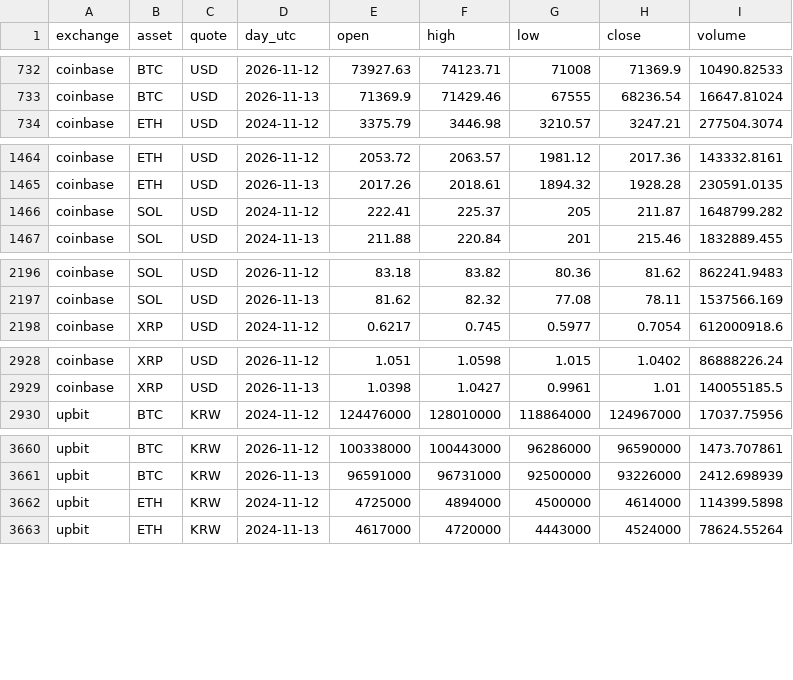
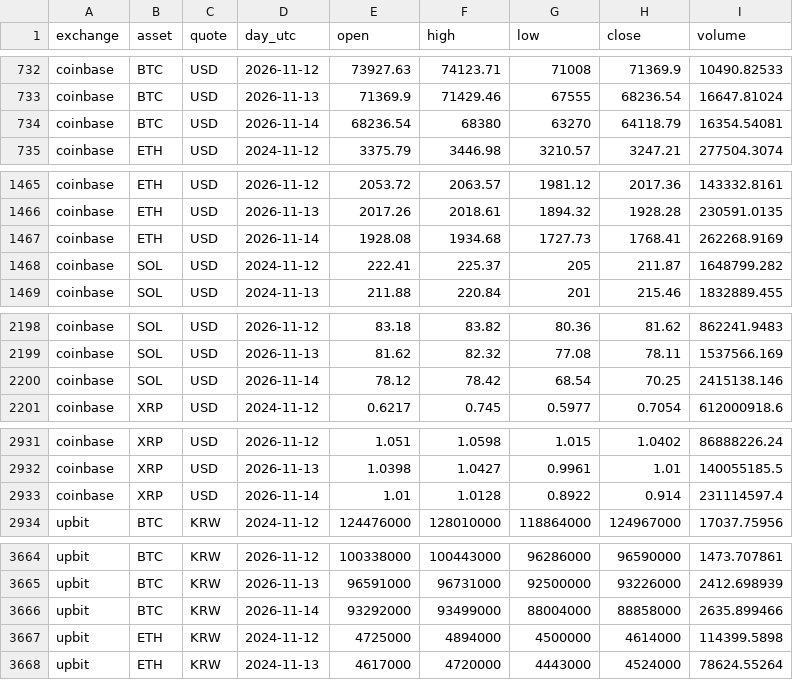
Before and after one commit to 0Ju12/data-projects, a CSV file: warehouse/data/market_candles.csv, drawn as a sheet; only a part is shown, gaps mark what is left out; the diff covers the shown part only.

```diff
--- a/warehouse/data/market_candles.csv
+++ b/warehouse/data/market_candles.csv
@@ -733,2 +733,3 @@ coinbase,BTC,USD,2026-11-12,73927.63,74123.71,71008,71369.9,10490.82533
 coinbase,BTC,USD,2026-11-13,71369.9,71429.46,67555,68236.54,16647.81024
+coinbase,BTC,USD,2026-11-14,68236.54,68380,63270,64118.79,16354.54081
 coinbase,ETH,USD,2024-11-12,3375.79,3446.98,3210.57,3247.21,277504.3074
@@ -1465,2 +1466,3 @@ coinbase,ETH,USD,2026-11-12,2053.72,2063.57,1981.12,2017.36,143332.8161
 coinbase,ETH,USD,2026-11-13,2017.26,2018.61,1894.32,1928.28,230591.0135
+coinbase,ETH,USD,2026-11-14,1928.08,1934.68,1727.73,1768.41,262268.9169
 coinbase,SOL,USD,2024-11-12,222.41,225.37,205,211.87,1648799.282
@@ -2197,2 +2199,3 @@ coinbase,SOL,USD,2026-11-12,83.18,83.82,80.36,81.62,862241.9483
 coinbase,SOL,USD,2026-11-13,81.62,82.32,77.08,78.11,1537566.169
+coinbase,SOL,USD,2026-11-14,78.12,78.42,68.54,70.25,2415138.146
 coinbase,XRP,USD,2024-11-12,0.6217,0.745,0.5977,0.7054,612000918.6
@@ -2929,2 +2932,3 @@ coinbase,XRP,USD,2026-11-12,1.051,1.0598,1.015,1.0402,86888226.24
 coinbase,XRP,USD,2026-11-13,1.0398,1.0427,0.9961,1.01,140055185.5
+coinbase,XRP,USD,2026-11-14,1.01,1.0128,0.8922,0.914,231114597.4
 upbit,BTC,KRW,2024-11-12,124476000,128010000,118864000,124967000,17037.75956
@@ -3661,2 +3665,3 @@ upbit,BTC,KRW,2026-11-12,100338000,100443000,96286000,96590000,1473.707861
 upbit,BTC,KRW,2026-11-13,96591000,96731000,92500000,93226000,2412.698939
+upbit,BTC,KRW,2026-11-14,93292000,93499000,88004000,88858000,2635.899466
 upbit,ETH,KRW,2024-11-12,4725000,4894000,4500000,4614000,114399.5898
```
Also changed, not shown: 3 added rows elsewhere in this file, geo-data-pipeline/data/events.csv, warehouse/data/jobs_fetch_log.csv, 9 other files.
